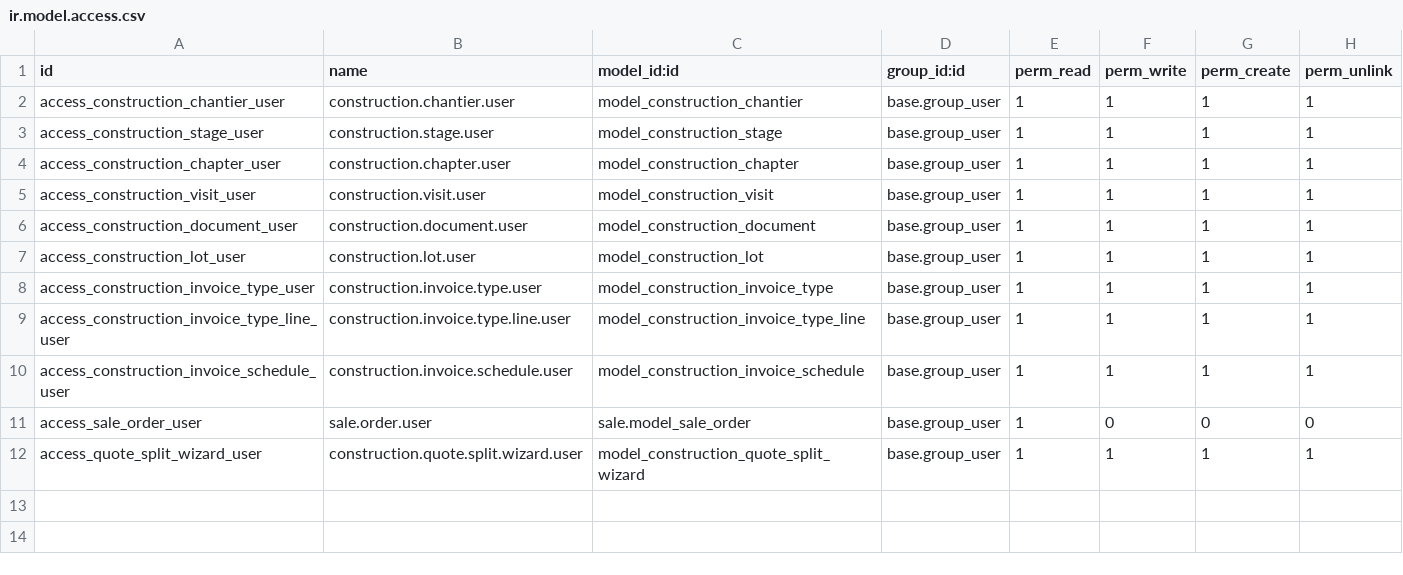
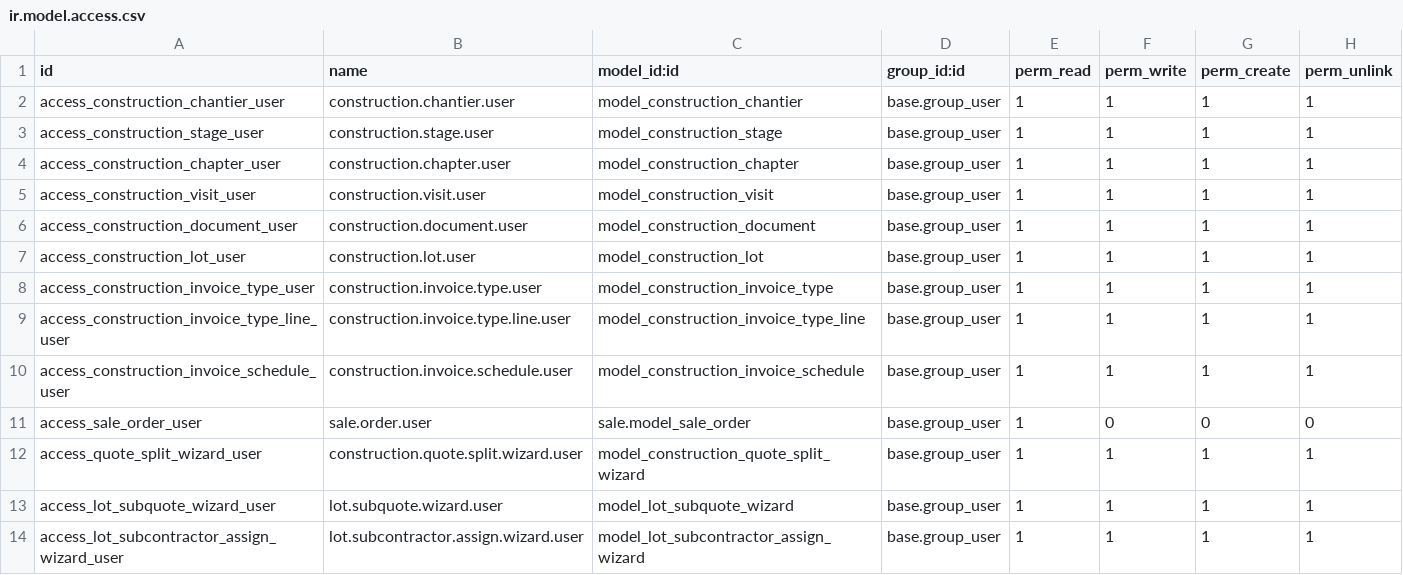
Before and after one commit to khalidOuhmid/odoo, a CSV file: custom_addons/construction_base/security/ir.model.access.csv, drawn as a sheet.

```diff
--- a/custom_addons/construction_base/security/ir.model.access.csv
+++ b/custom_addons/construction_base/security/ir.model.access.csv
@@ -12 +12,3 @@ access_sale_order_user,sale.order.user,sale.model_sale_order,base.group_user,1,0
 access_quote_split_wizard_user,construction.quote.split.wizard.user,model_construction_quote_split_wizard,base.group_user,1,1,1,1
+access_lot_subquote_wizard_user,lot.subquote.wizard.user,model_lot_subquote_wizard,base.group_user,1,1,1,1
+access_lot_subcontractor_assign_wizard_user,lot.subcontractor.assign.wizard.user,model_lot_subcontractor_assign_wizard,base.group_user,1,1,1,1
```
Also changed, not shown: 12 other files.
